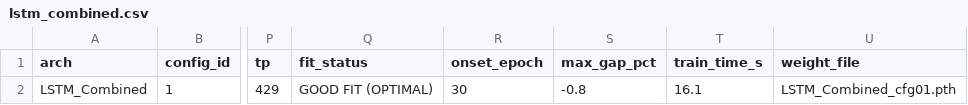
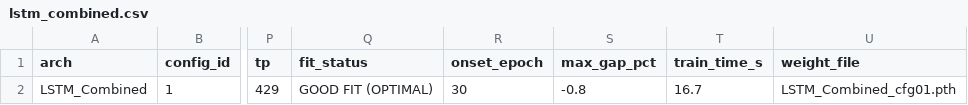
Before and after one commit to LahiruDilhara/research, a CSV file: mediapipeDetector/deepLearningModels/results/lstm_combined.csv, drawn as a sheet; only a part is shown, gaps mark what is left out; the diff names each change by its address in the sheet, - before the commit and + after, or states it on an @@ line.

```diff
--- a/mediapipeDetector/deepLearningModels/results/lstm_combined.csv
+++ b/mediapipeDetector/deepLearningModels/results/lstm_combined.csv
-T2 (train_time_s): 16.1
+T2 (train_time_s): 16.7
```
Also changed, not shown: mediapipeDetector/deepLearningModels/results/lstm_coords.csv, mediapipeDetector/deepLearningModels/results/lstm_vel_speed.csv, 13 other files.
